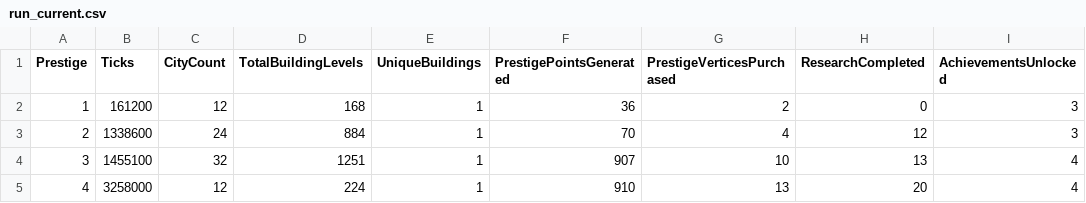
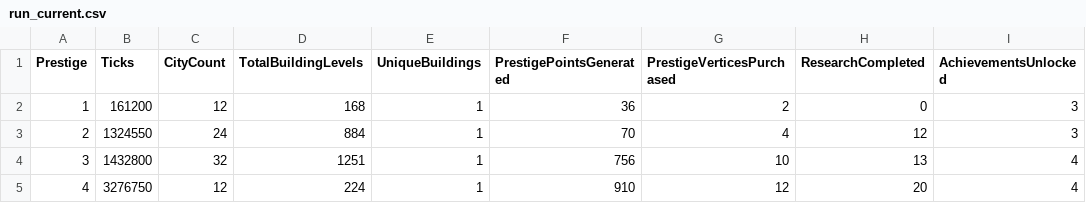
Before and after one commit to Danakh/SettlersOfIdlestan, a CSV file: SOITests/saves/run_current.csv, drawn as a sheet.

```diff
--- a/SOITests/saves/run_current.csv
+++ b/SOITests/saves/run_current.csv
@@ -2,4 +2,4 @@ Prestige,Ticks,CityCount,TotalBuildingLevels,UniqueBuildings,PrestigePointsGener
 1,161200,12,168,1,36,2,0,3
-2,1338600,24,884,1,70,4,12,3
-3,1455100,32,1251,1,907,10,13,4
-4,3258000,12,224,1,910,13,20,4
+2,1324550,24,884,1,70,4,12,3
+3,1432800,32,1251,1,756,10,13,4
+4,3276750,12,224,1,910,12,20,4
```
Also changed, not shown: 3 other files.
